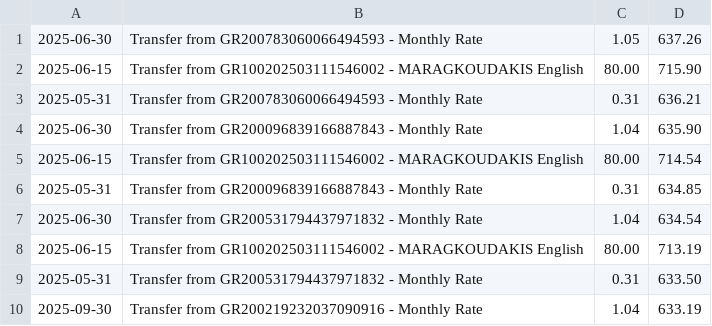
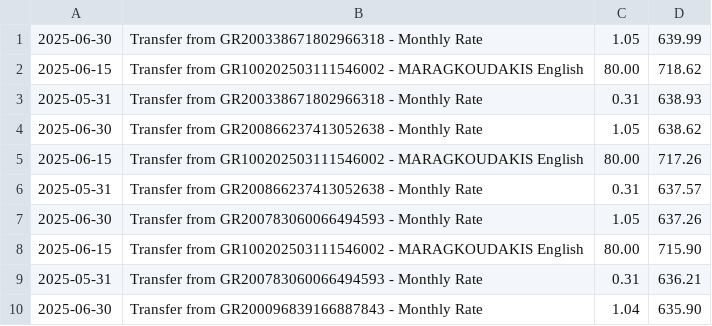
Before and after one commit to KSavvidis/E-BANKINK, a CSV file: data/statements/GR100202503111546006.csv, drawn as a sheet; only a part is shown; the shorter side is filled out with more unchanged rows; the diff names each change by its address in the sheet, - before the commit and + after, or states it on an @@ line.

```diff
--- a/data/statements/GR100202503111546006.csv
+++ b/data/statements/GR100202503111546006.csv
+row 1: 2025-06-30 | Transfer from GR200338671802966318 - Monthly Rate | 1.05 | 639.99
+row 2: 2025-06-15 | Transfer from GR100202503111546002 - MARAGKOUDAKIS English | 80.00 | 718.62
+row 3: 2025-05-31 | Transfer from GR200338671802966318 - Monthly Rate | 0.31 | 638.93
+row 4: 2025-06-30 | Transfer from GR200866237413052638 - Monthly Rate | 1.05 | 638.62
+row 5: 2025-06-15 | Transfer from GR100202503111546002 - MARAGKOUDAKIS English | 80.00 | 717.26
+row 6: 2025-05-31 | Transfer from GR200866237413052638 - Monthly Rate | 0.31 | 637.57
```
Also changed, not shown: data/statements/GR100202503111546002.csv, data/statements/GR200202503131719401.csv, 11 other files.
